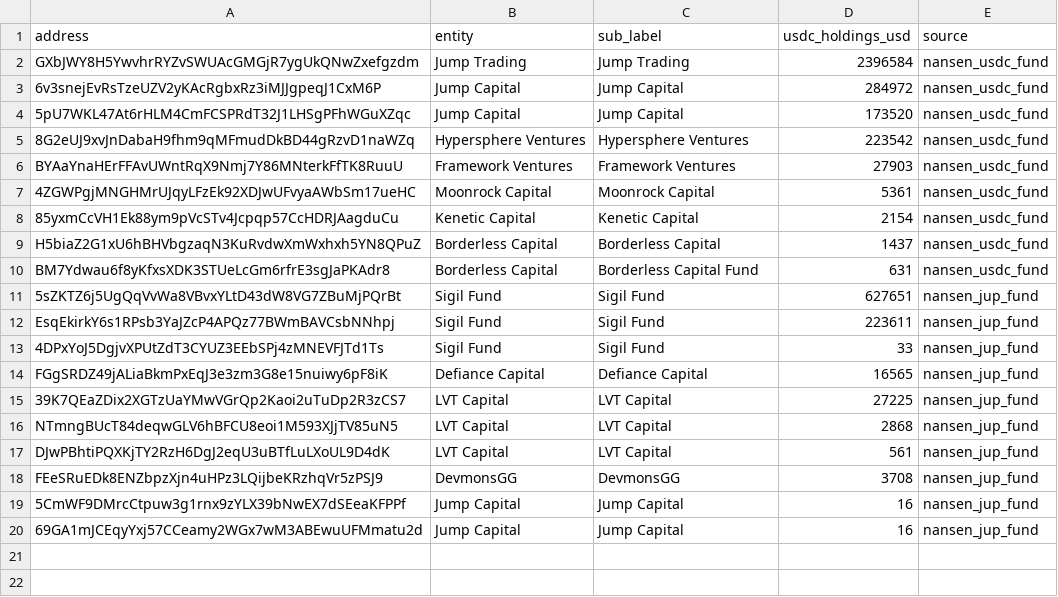
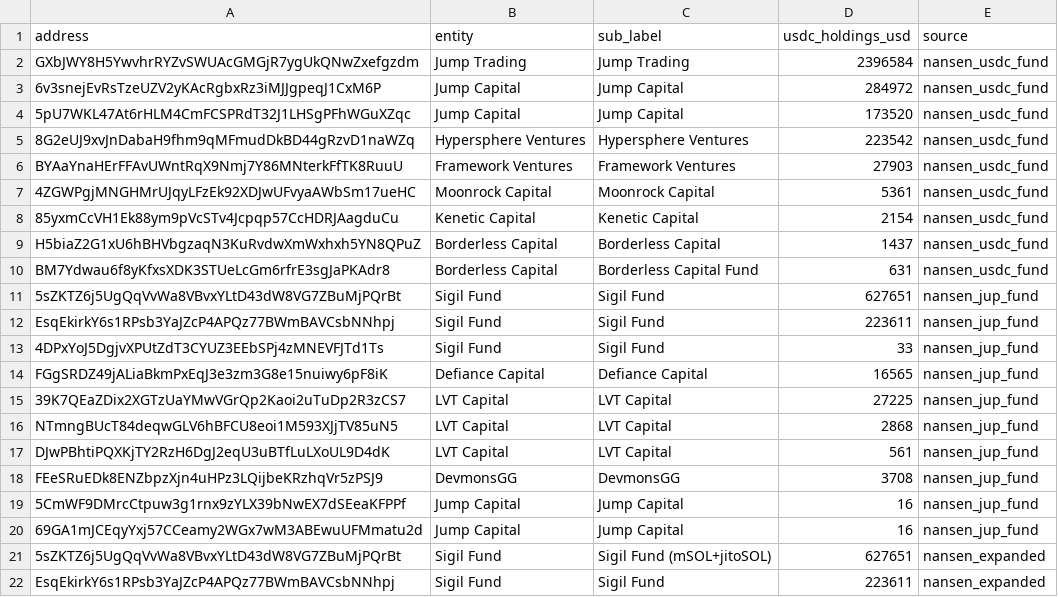
Before and after one commit to kukaklaudio/solana-market-makers, a CSV file: funds.csv, drawn as a sheet.

Commit message:
Expand: 35 tokens scanned, 9 MM entities + 13 funds
Phase 1: aggregate_by_entity across 25 new tokens
Phase 2: who-bought-sold for individual addresses

New MMs found: Alameda Research, Flowdesk, DWF Labs (ZEUS)
New funds: a16z, Infinity Ventures, Master Ventures, Axia8, Folius, Bonk Labs, Exodia
Galaxy Digital has $130M in jitoSOL
Wintermute MM active in FARTCOIN ($4.8M), TRUMP ($1.2M combined)

```diff
--- a/funds.csv
+++ b/funds.csv
@@ -20 +20,3 @@ FEeSRuEDk8ENZbpzXjn4uHPz3LQijbeKRzhqVr5zPSJ9,DevmonsGG,DevmonsGG,3708,nansen_jup
 69GA1mJCEqyYxj57CCeamy2WGx7wM3ABEwuUFMmatu2d,Jump Capital,Jump Capital,16,nansen_jup_fund
+5sZKTZ6j5UgQqVvWa8VBvxYLtD43dW8VG7ZBuMjPQrBt,Sigil Fund,Sigil Fund (mSOL+jitoSOL),627651,nansen_expanded
+EsqEkirkY6s1RPsb3YaJZcP4APQz77BWmBAVCsbNNhpj,Sigil Fund,Sigil Fund,223611,nansen_expanded
```
Also changed, not shown: market_makers.csv, 1 other file.
